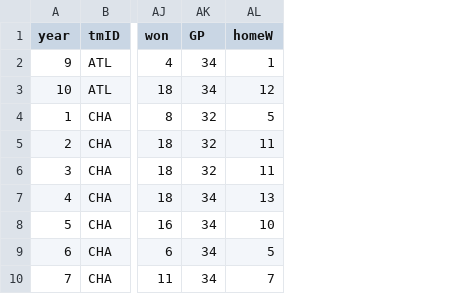
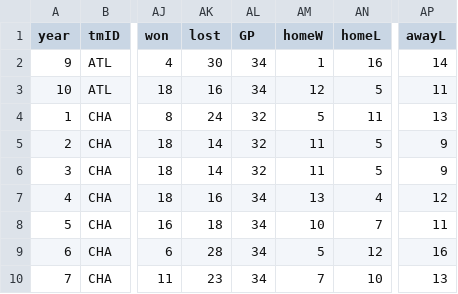
Before and after one commit to LuisMeloArruda/-ac-basketball, a CSV file: database/final/teams.csv, drawn as a sheet; only a part is shown, gaps mark what is left out; the diff names each change by its address in the sheet, - before the commit and + after, or states it on an @@ line.

```diff
--- a/database/final/teams.csv
+++ b/database/final/teams.csv
+column AK (lost), rows 2-10: 30 | 16 | 24 | 14 | 14 | 16 | 18 | 28 | 23
+column AN (homeL), rows 2-10: 16 | 5 | 11 | 5 | 5 | 4 | 7 | 12 | 10
+column AP (awayL), rows 2-10: 14 | 11 | 13 | 9 | 9 | 12 | 11 | 16 | 13
```
Also changed, not shown: 7 other files.
